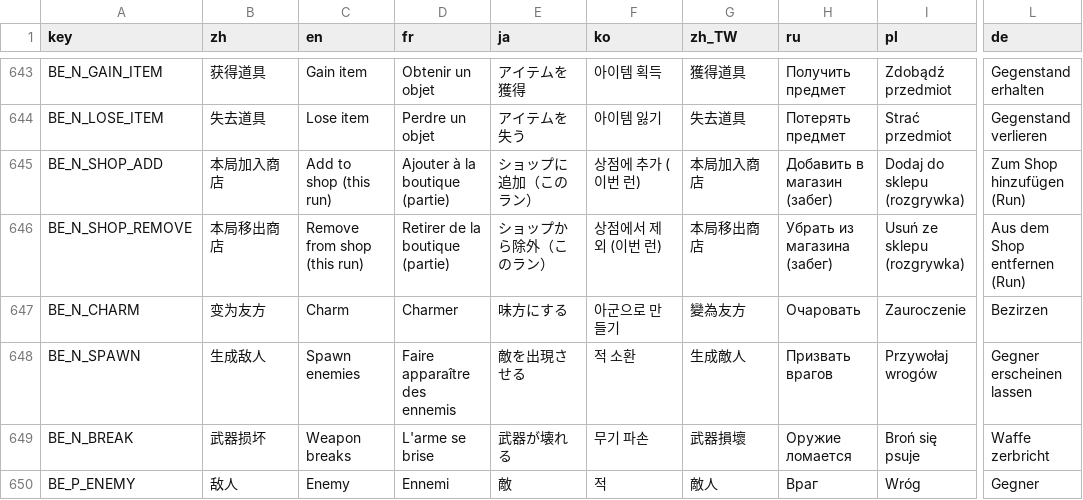
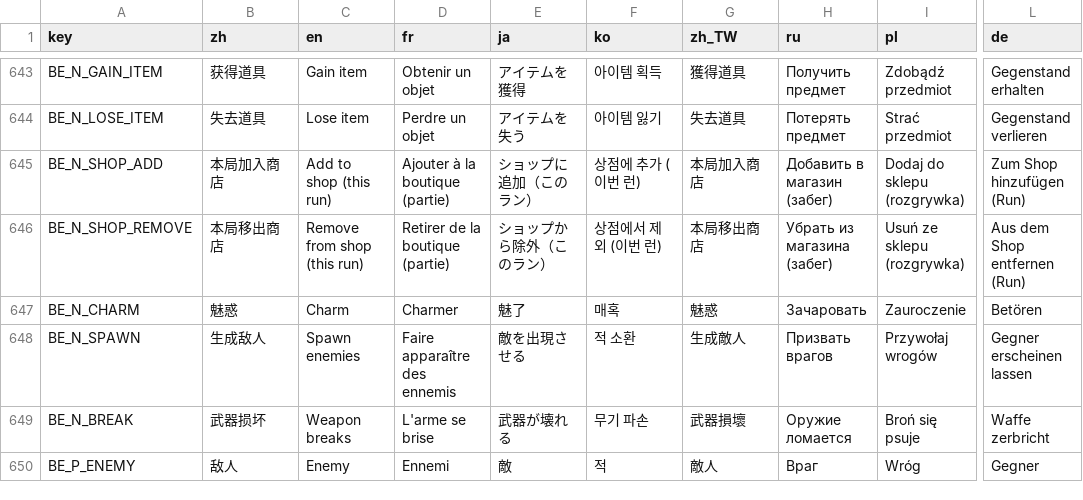
Before and after one commit to mojimoon/BrotatoMods, a CSV file: Mojimoon-BroEditor/translations/broeditor.csv, drawn as a sheet; only a part is shown, gaps mark what is left out; the diff covers the shown part only; the diff names each change by its address in the sheet, - before the commit and + after, or states it on an @@ line.

```diff
--- a/Mojimoon-BroEditor/translations/broeditor.csv
+++ b/Mojimoon-BroEditor/translations/broeditor.csv
-B647 (zh): 变为友方
+B647 (zh): 魅惑
-E647 (ja): 味方にする
+E647 (ja): 魅了
-F647 (ko): 아군으로 만들기
+F647 (ko): 매혹
-G647 (zh_TW): 變為友方
+G647 (zh_TW): 魅惑
-H647 (ru): Очаровать
+H647 (ru): Зачаровать
-L647 (de): Bezirzen
+L647 (de): Betören
```
Also changed, not shown: 1 added row and 39 edited cells elsewhere in this file, 12 other files.
